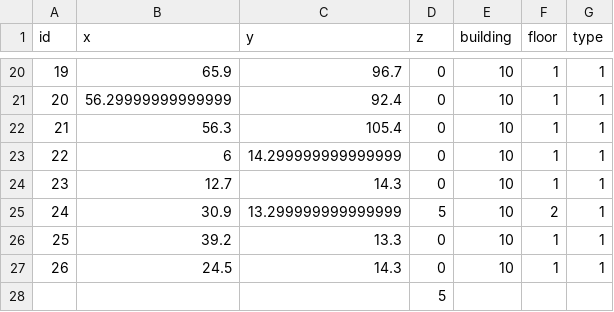
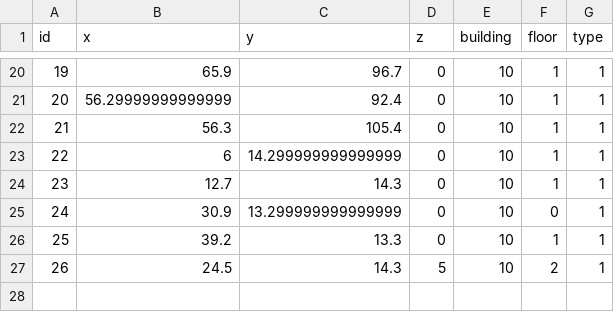
Before and after one commit to SenARMap/SenARMapProject_2026, a CSV file: data/10_bldg/node.csv, drawn as a sheet; only a part is shown, gaps mark what is left out.

Commit message:
【変更】スプレッドシート上からPush (実行者: 1061)

```diff
--- a/data/10_bldg/node.csv
+++ b/data/10_bldg/node.csv
@@ -24,5 +24,4 @@ id,x,y,z,building,floor,type
 23,12.7,14.3,0,10,1,1
-24,30.9,13.299999999999999,5,10,2,1
+24,30.9,13.299999999999999,0,10,0,1
 25,39.2,13.3,0,10,1,1
-26,24.5,14.3,0,10,1,1
-,,,5,,,
+26,24.5,14.3,5,10,2,1
```
